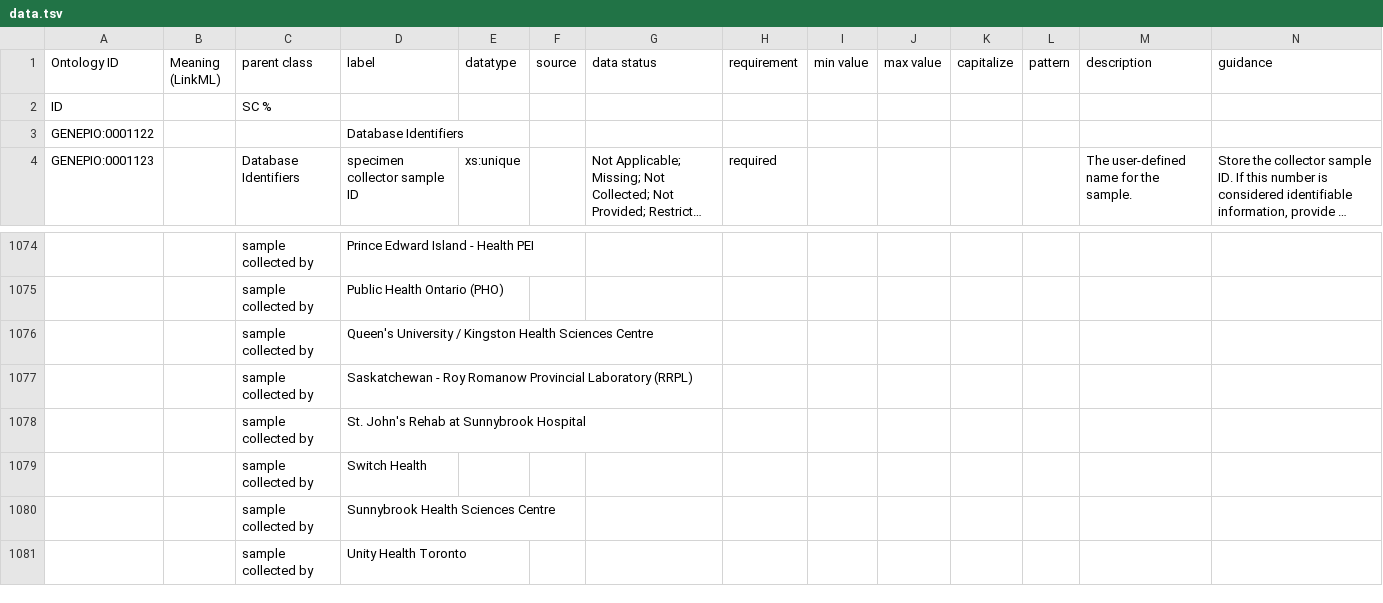
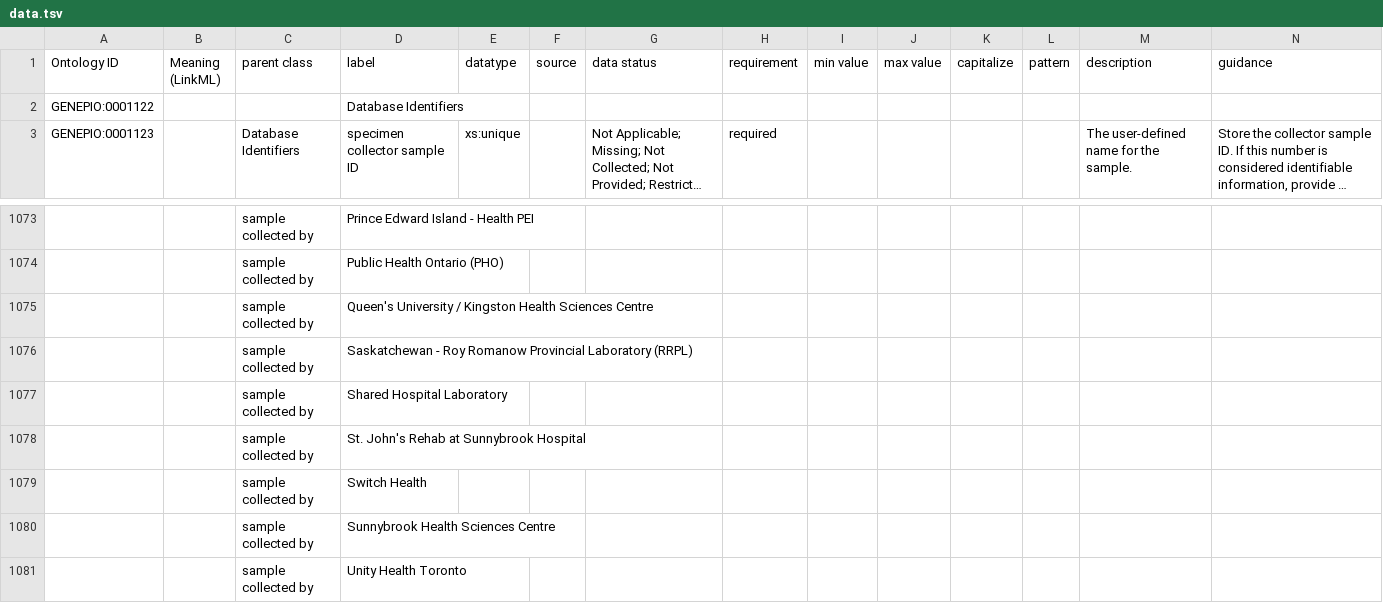
Before and after one commit to cidgoh/DataHarmonizer, a TSV file: template/canada_covid19/data.tsv, drawn as a sheet; only a part is shown, gaps mark what is left out; long unchanged cells end in …; removed rows and columns are numbered as before the commit, all else as after; rows hold the shown columns only; the diff names each change by its address in the sheet, - before the commit and + after, or states it on an @@ line.

Commit message:
update to Cancogen vocabulary
And marking PHAC Dexa, GRDI and GISAID templates as published.

```diff
--- a/template/canada_covid19/data.tsv
+++ b/template/canada_covid19/data.tsv
-row 2: ID |  | SC %
+row 1077:  |  | sample collected by | Shared Hospital Laboratory
```
Also changed, not shown: 2 other files.
